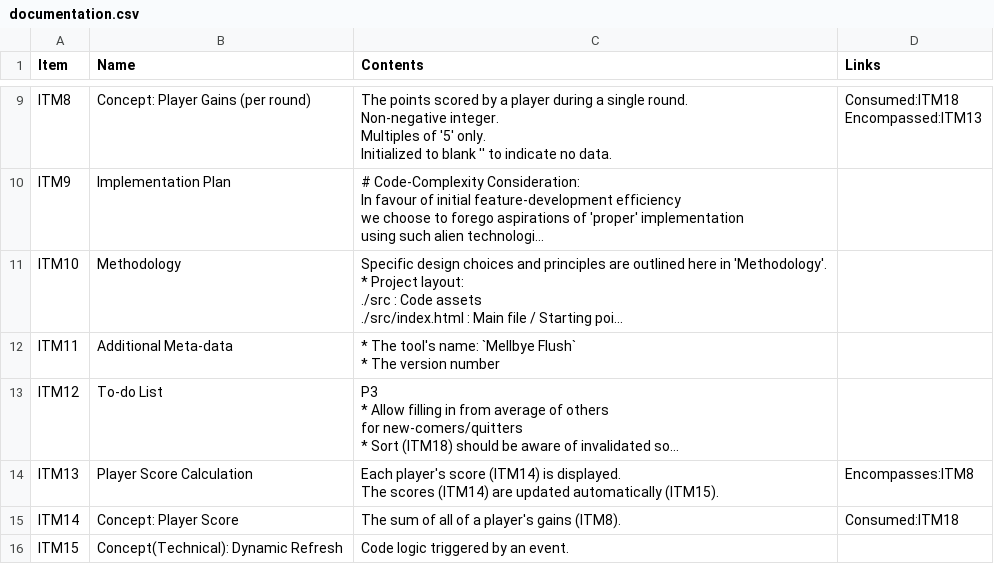
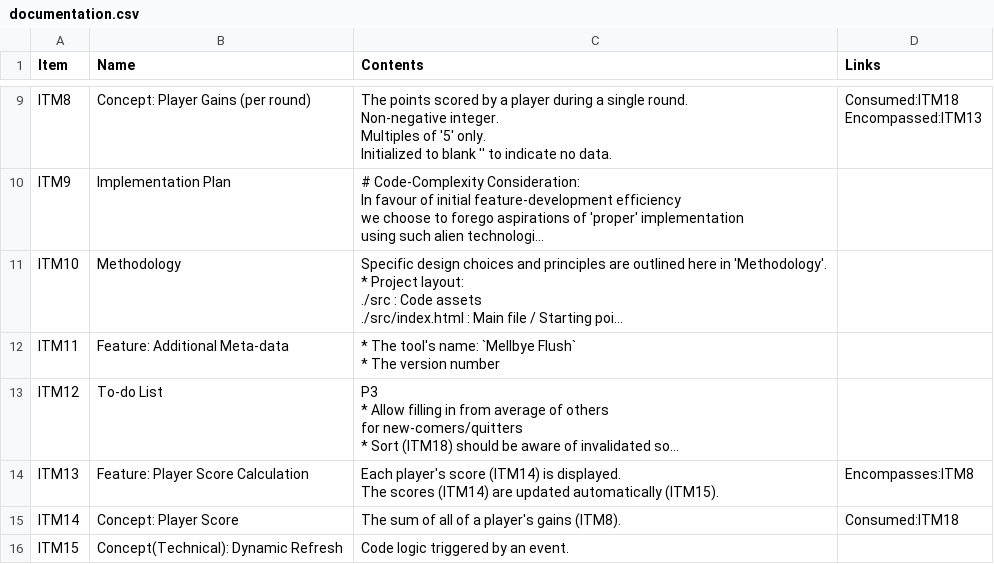
Before and after one commit to 122800/flush, a CSV file: documentation.csv, drawn as a sheet; only a part is shown, gaps mark what is left out; long unchanged cells end in …; the diff names each change by its address in the sheet, - before the commit and + after, or states it on an @@ line.

Commit message:
doc: missing 'Feature' category labels

```diff
--- a/documentation.csv
+++ b/documentation.csv
-B12 (Name): Additional Meta-data
+B12 (Name): Feature: Additional Meta-data
-B14 (Name): Player Score Calculation
+B14 (Name): Feature: Player Score Calculation
```
